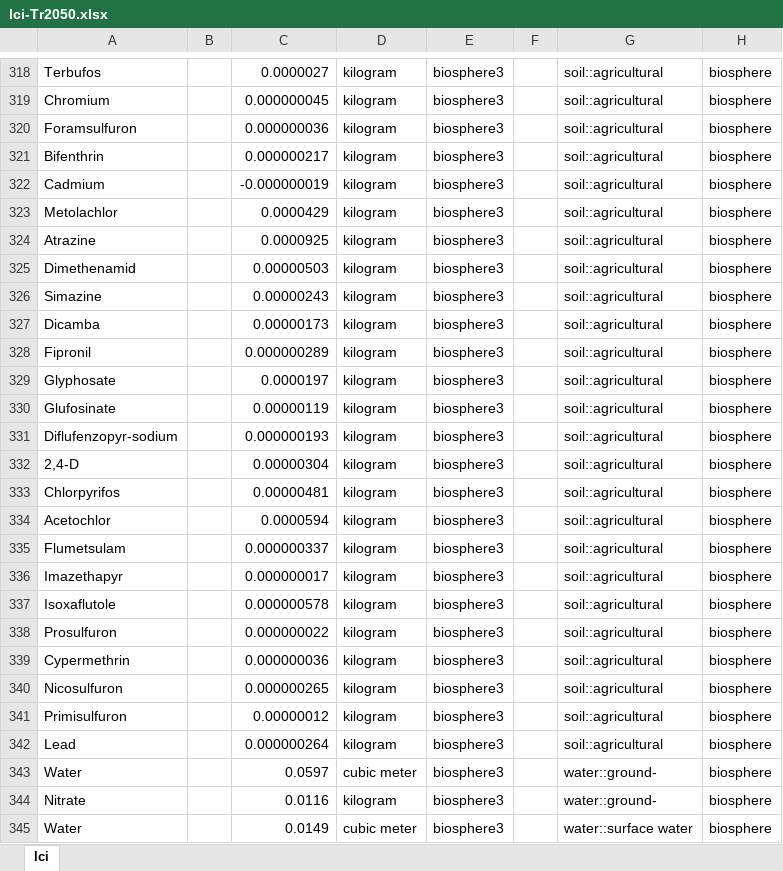
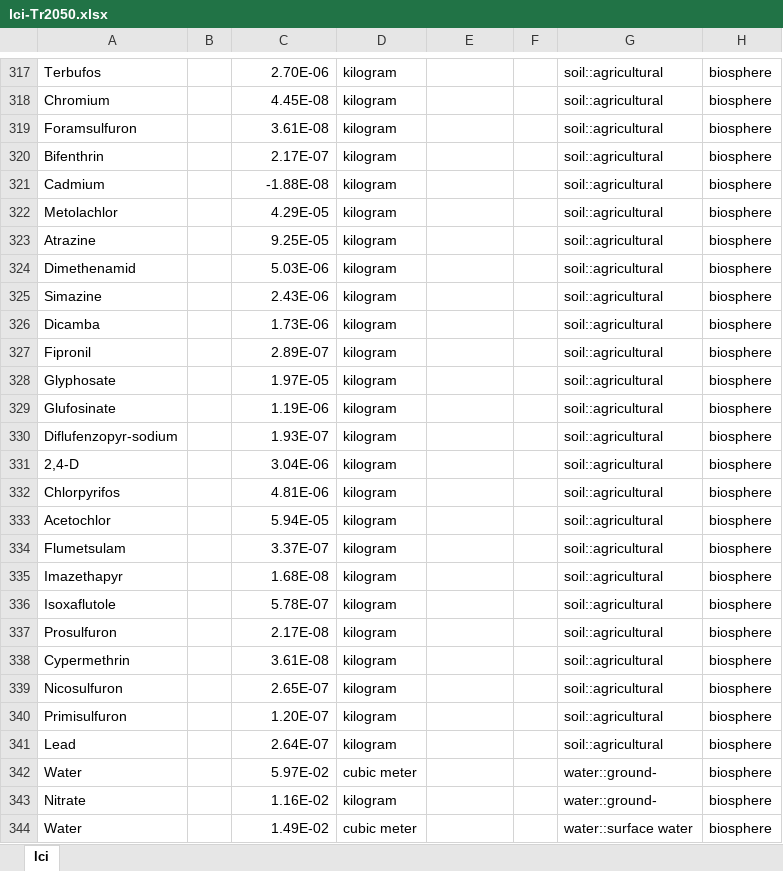
Before and after one commit to oie-mines-paristech/ADEME_scenarios_premise, an Excel workbook: inventories/lci-Tr2050.xlsx, sheet lci, drawn as a sheet; only a part is shown, gaps mark what is left out; values as stored, in another font and other column widths than the file's, no borders; addresses are those after the commit; the diff covers the shown part only; the diff names each change by its address in the sheet, - before the commit and + after, or states it on an @@ line.

```diff
--- a/inventories/lci-Tr2050.xlsx (sheet lci)
+++ b/inventories/lci-Tr2050.xlsx (sheet lci)
-C317: 0.0000027
+C317: 2.70E-06
-E317:E344: biosphere3
+E317:E344: (empty)
-C318: 0.000000045
+C318: 4.45E-08
-C319: 0.000000036
+C319: 3.61E-08
-C320: 0.000000217
+C320: 2.17E-07
-C321: -0.000000019
+C321: -1.88E-08
-C322: 0.0000429
+C322: 4.29E-05
-C323: 0.0000925
+C323: 9.25E-05
-C324: 0.00000503
+C324: 5.03E-06
-C325: 0.00000243
+C325: 2.43E-06
-C326: 0.00000173
+C326: 1.73E-06
-C327: 0.000000289
+C327: 2.89E-07
-C328: 0.0000197
+C328: 1.97E-05
-C329: 0.00000119
+C329: 1.19E-06
-C330: 0.000000193
+C330: 1.93E-07
-C331: 0.00000304
+C331: 3.04E-06
-C332: 0.00000481
+C332: 4.81E-06
-C333: 0.0000594
+C333: 5.94E-05
-C334: 0.000000337
+C334: 3.37E-07
-C335: 0.000000017
+C335: 1.68E-08
-C336: 0.000000578
+C336: 5.78E-07
-C337: 0.000000022
+C337: 2.17E-08
-C338: 0.000000036
+C338: 3.61E-08
-C339: 0.000000265
+C339: 2.65E-07
-C340: 0.00000012
+C340: 1.20E-07
-C341: 0.000000264
+C341: 2.64E-07
-C342: 0.0597
+C342: 5.97E-02
-C343: 0.0116
+C343: 1.16E-02
-C344: 0.0149
+C344: 1.49E-02
```
Also changed, not shown: 25 added rows, 14 removed rows and 73 edited cells elsewhere in this sheet, formulas that keep their value, 1 other file.
